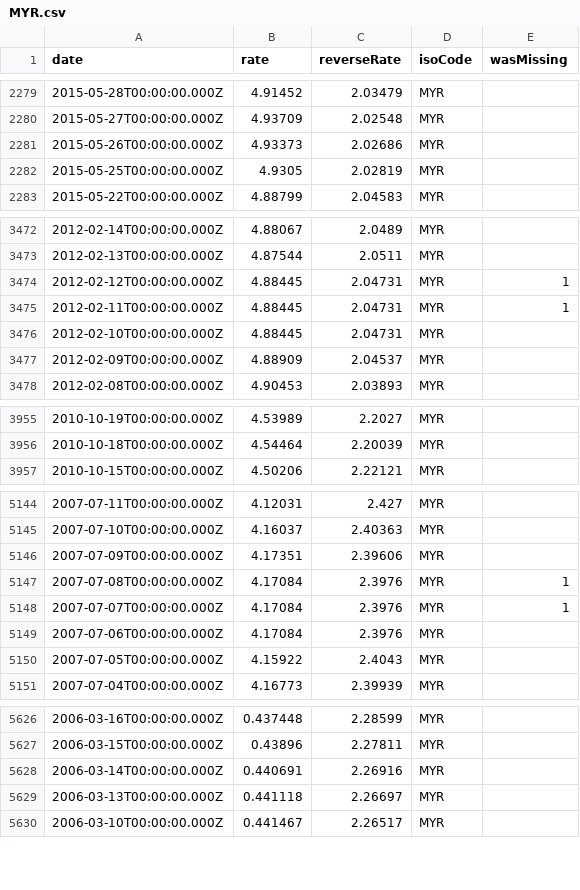
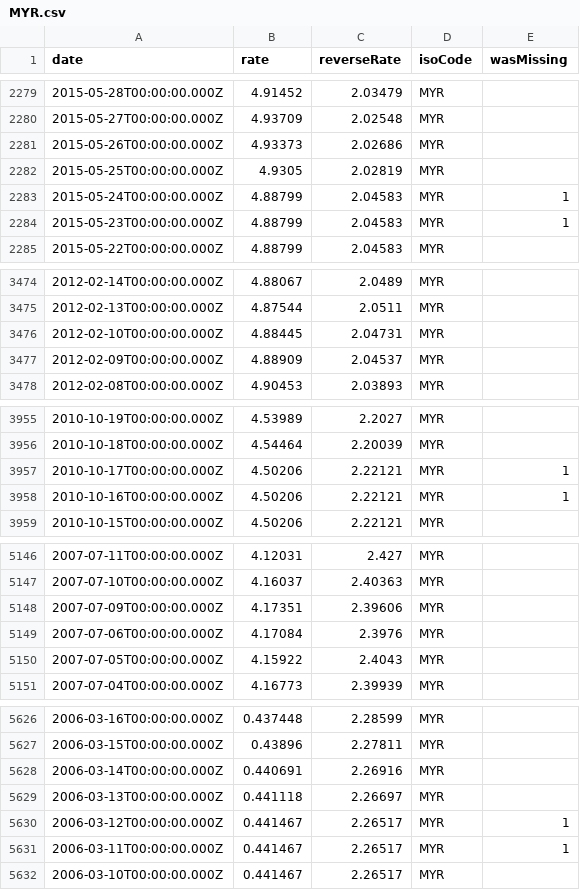
Before and after one commit to LubomirGeorgiev/bnb-currency-exchange-rates, a CSV file: data/MYR.csv, drawn as a sheet; only a part is shown, gaps mark what is left out; the diff covers the shown part only.

```diff
--- a/data/MYR.csv
+++ b/data/MYR.csv
@@ -2282,2 +2282,4 @@
 "2015-05-25T00:00:00.000Z","4.9305","2.02819","MYR",
+"2015-05-24T00:00:00.000Z","4.88799","2.04583","MYR",1
+"2015-05-23T00:00:00.000Z","4.88799","2.04583","MYR",1
 "2015-05-22T00:00:00.000Z","4.88799","2.04583","MYR",
@@ -3473,4 +3475,2 @@
 "2012-02-13T00:00:00.000Z","4.87544","2.0511","MYR",
-"2012-02-12T00:00:00.000Z","4.88445","2.04731","MYR",1
-"2012-02-11T00:00:00.000Z","4.88445","2.04731","MYR",1
 "2012-02-10T00:00:00.000Z","4.88445","2.04731","MYR",
@@ -3956,2 +3956,4 @@
 "2010-10-18T00:00:00.000Z","4.54464","2.20039","MYR",
+"2010-10-17T00:00:00.000Z","4.50206","2.22121","MYR",1
+"2010-10-16T00:00:00.000Z","4.50206","2.22121","MYR",1
 "2010-10-15T00:00:00.000Z","4.50206","2.22121","MYR",
@@ -5146,4 +5148,2 @@
 "2007-07-09T00:00:00.000Z","4.17351","2.39606","MYR",
-"2007-07-08T00:00:00.000Z","4.17084","2.3976","MYR",1
-"2007-07-07T00:00:00.000Z","4.17084","2.3976","MYR",1
 "2007-07-06T00:00:00.000Z","4.17084","2.3976","MYR",
@@ -5629,2 +5629,4 @@
 "2006-03-13T00:00:00.000Z","0.441118","2.26697","MYR",
+"2006-03-12T00:00:00.000Z","0.441467","2.26517","MYR",1
+"2006-03-11T00:00:00.000Z","0.441467","2.26517","MYR",1
 "2006-03-10T00:00:00.000Z","0.441467","2.26517","MYR",
```
Also changed, not shown: 1 added row and 1 removed row elsewhere in this file, data/KRW.csv, data/NOK.csv, 39 other files.
